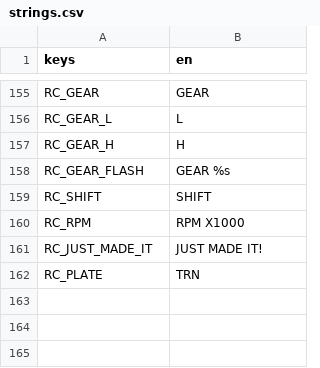
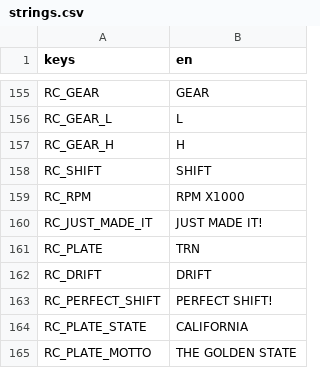
Before and after one commit to darkphoenixfox/PinGames, a CSV file: core/locale/strings.csv, drawn as a sheet; only a part is shown, gaps mark what is left out; removed rows and columns are numbered as before the commit, all else as after; the diff names each change by its address in the sheet, - before the commit and + after, or states it on an @@ line.

```diff
--- a/core/locale/strings.csv
+++ b/core/locale/strings.csv
-row 158: RC_GEAR_FLASH | GEAR %s
+row 162: RC_DRIFT | DRIFT
+row 163: RC_PERFECT_SHIFT | PERFECT SHIFT!
+row 164: RC_PLATE_STATE | CALIFORNIA
+row 165: RC_PLATE_MOTTO | THE GOLDEN STATE
```
Also changed, not shown: 14 other files.
